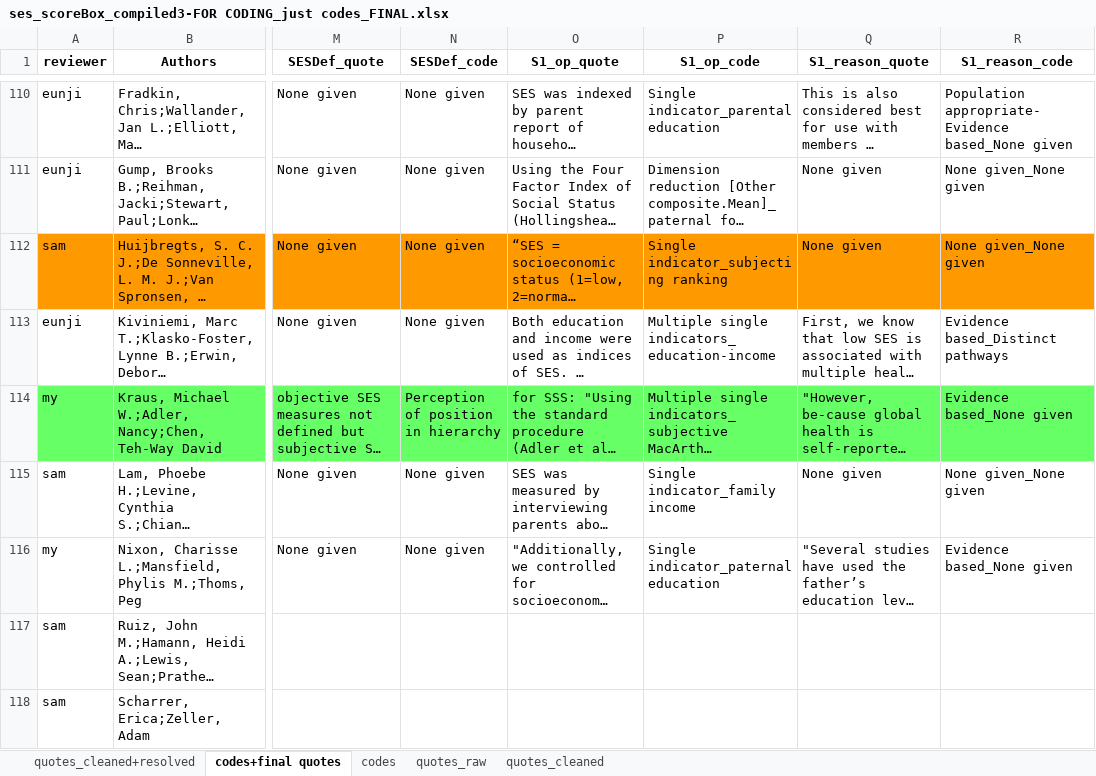
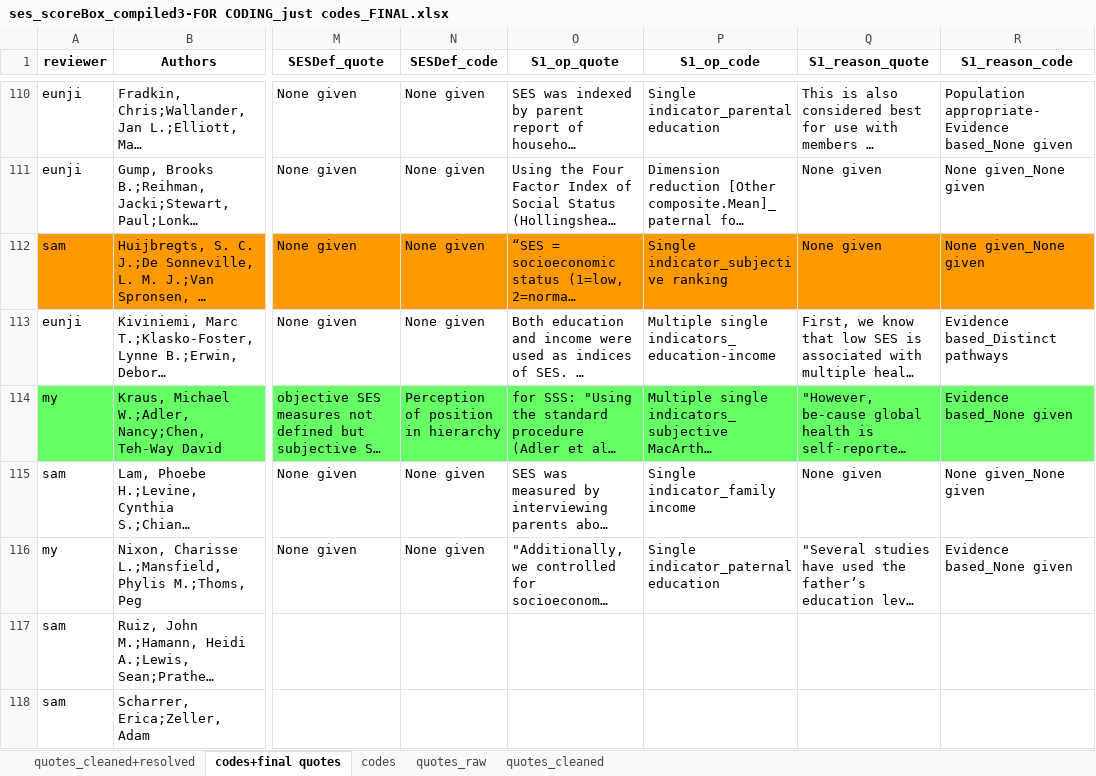
Before and after one commit to SamTan111/measuringSES_github, an Excel workbook: ses_scoreBox_compiled3-FOR CODING_just codes_FINAL.xlsx, sheet codes+final quotes, drawn as a sheet; only a part is shown, gaps mark what is left out; long unchanged cells end in …; values as stored, in another font and other column widths than the file's, no borders; charts and pictures not drawn; the diff names each change by its address in the sheet, - before the commit and + after, or states it on an @@ line.

Commit message:
Fixed a typo

```diff
--- a/ses_scoreBox_compiled3-FOR CODING_just codes_FINAL.xlsx (sheet codes+final quotes)
+++ b/ses_scoreBox_compiled3-FOR CODING_just codes_FINAL.xlsx (sheet codes+final quotes)
-P112 (S1_op_code): Single indicator_subjecting ranking
+P112 (S1_op_code): Single indicator_subjective ranking
```
